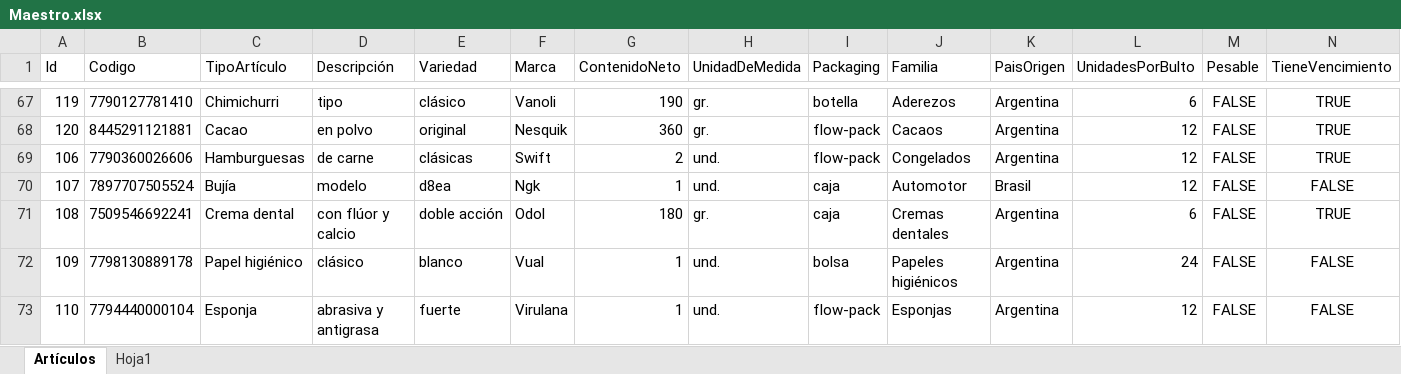
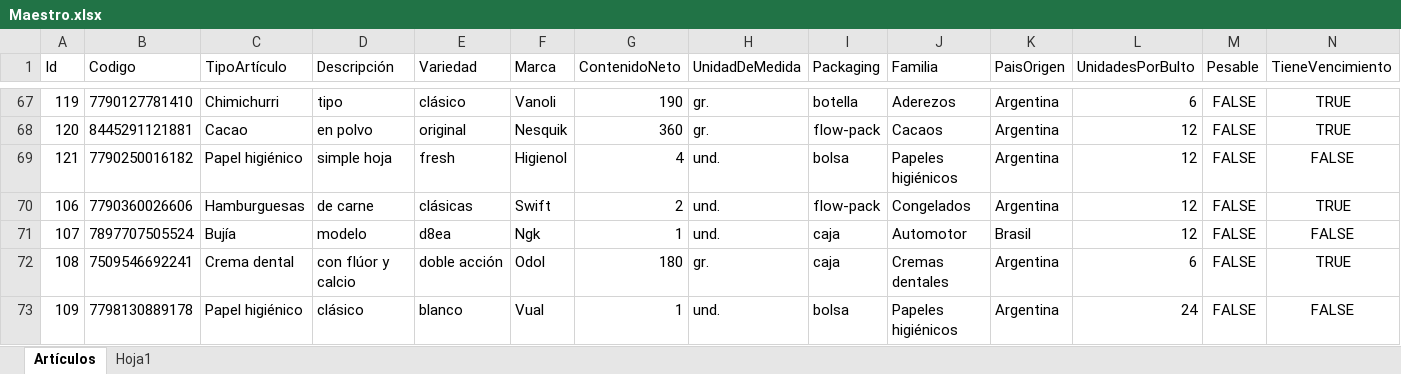
Before and after one commit to Juampita/Comercios, an Excel workbook: Maestro.xlsx, sheet Artículos, drawn as a sheet; only a part is shown, gaps mark what is left out; the shorter side is filled out with more unchanged rows; values as stored, in another font and other column widths than the file's, no borders; rows hold the shown columns only; the diff names each change by its address in the sheet, - before the commit and + after, or states it on an @@ line.

```diff
--- a/Maestro.xlsx (sheet Artículos)
+++ b/Maestro.xlsx (sheet Artículos)
+row 69: 121 | 7790250016182 | Papel higiénico | simple hoja | fresh | Higienol | 4 | und. | bolsa | Papeles higiénicos | Argentina | 12 | FALSE | FALSE
```
Also changed, not shown: 1 other file.
